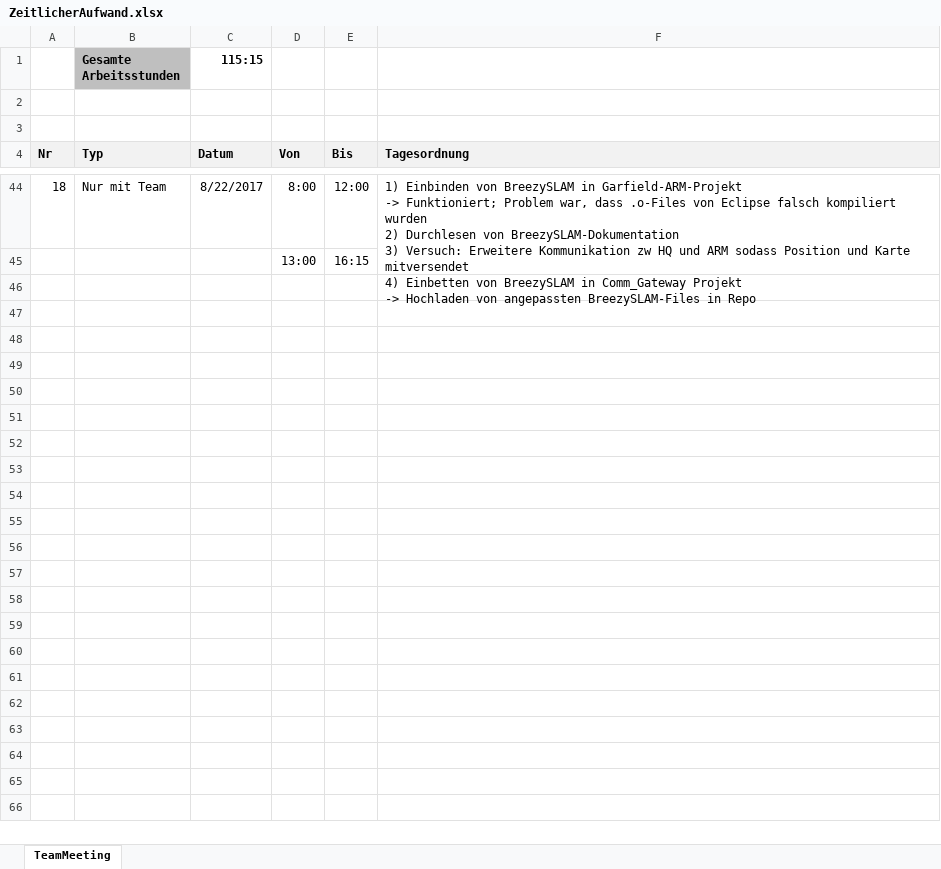
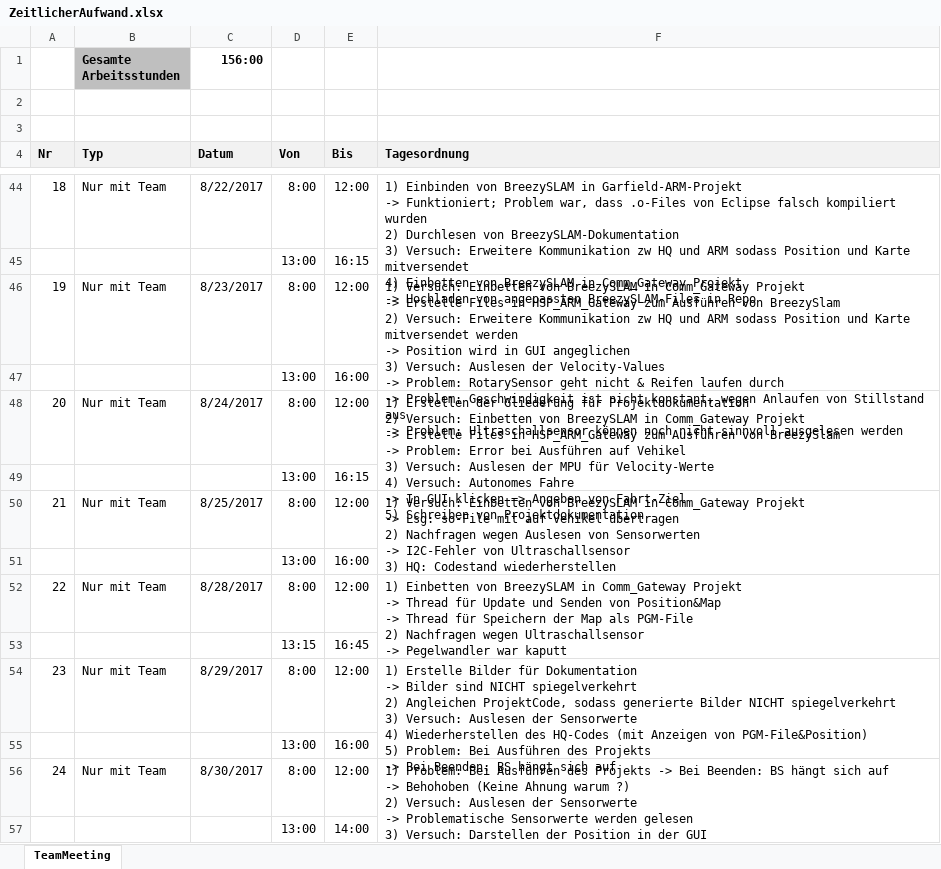
Before and after one commit to bapoth/Garfield, an Excel workbook: Documentation/Doku_SS2017/ZeitlicherAufwand.xlsx, sheet TeamMeeting, drawn as a sheet; only a part is shown, gaps mark what is left out; values as stored, in another font and other column widths than the file's, no borders; ↵ is a line break in a cell; the diff names each change by its address in the sheet, - before the commit and + after, or states it on an @@ line.

Commit message:
Update of Documentations

```diff
--- a/Documentation/Doku_SS2017/ZeitlicherAufwand.xlsx (sheet TeamMeeting)
+++ b/Documentation/Doku_SS2017/ZeitlicherAufwand.xlsx (sheet TeamMeeting)
-C1 (Datum): 115:15
+C1 (Datum): 156:00
+row 46: 19 | Nur mit Team | 8/23/2017 | 8:00 | 12:00 | 1) Versuch: Einbetten von BreezySLAM in Comm_Gateway Projekt ↵ -> Erstelle Files in HSP_ARM_Gateway zum Ausführen von BreezySlam ↵ 2) Versuch: Erweitere Kommunikation zw HQ und ARM sodass Position und Karte mitversendet werden ↵ -> Position wird in GUI angeglichen ↵ 3) Versuch: Auslesen der Velocity-Values ↵ -> Problem: RotarySensor geht nicht & Reifen laufen durch ↵ -> Problem: Geschwindigkeit ist nicht konstant, wegen Anlaufen von Stillstand aus ↵ -> Problem: Ultraschallsensor können noch nicht sinnvoll ausgelesen werden
+row 47:  |  |  | 13:00 | 16:00
+row 48: 20 | Nur mit Team | 8/24/2017 | 8:00 | 12:00 | 1) Erstellen der Gliederung für Projektdokumentation ↵ 2) Versuch: Einbetten von BreezySLAM in Comm_Gateway Projekt ↵ -> Erstelle Files in HSP_ARM_Gateway zum Ausführen von BreezySlam ↵ -> Problem: Error bei Ausführen auf Vehikel ↵ 3) Versuch: Auslesen der MPU für Velocity-Werte ↵ 4) Versuch: Autonomes Fahre ↵ -> In GUI klicken => Angeben von Fahrt-Ziel ↵ 5) Schreiben von Projektdokumentation
+row 49:  |  |  | 13:00 | 16:15
+row 50: 21 | Nur mit Team | 8/25/2017 | 8:00 | 12:00 | 1) Versuch: Einbetten von BreezySLAM in Comm_Gateway Projekt ↵ -> Lsg: so-File mit auf Vehikel übertragen ↵ 2) Nachfragen wegen Auslesen von Sensorwerten ↵ -> I2C-Fehler von Ultraschallsensor ↵ 3) HQ: Codestand wiederherstellen
+row 51:  |  |  | 13:00 | 16:00
+row 52: 22 | Nur mit Team | 8/28/2017 | 8:00 | 12:00 | 1) Einbetten von BreezySLAM in Comm_Gateway Projekt ↵ -> Thread für Update und Senden von Position&Map ↵ -> Thread für Speichern der Map als PGM-File ↵ 2) Nachfragen wegen Ultraschallsensor ↵ -> Pegelwandler war kaputt
+row 53:  |  |  | 13:15 | 16:45
+row 54: 23 | Nur mit Team | 8/29/2017 | 8:00 | 12:00 | 1) Erstelle Bilder für Dokumentation ↵ -> Bilder sind NICHT spiegelverkehrt ↵ 2) Angleichen ProjektCode, sodass generierte Bilder NICHT spiegelverkehrt ↵ 3) Versuch: Auslesen der Sensorwerte ↵ 4) Wiederherstellen des HQ-Codes (mit Anzeigen von PGM-File&Position) ↵ 5) Problem: Bei Ausführen des Projekts ↵ -> Bei Beenden: BS hängt sich auf
+row 55:  |  |  | 13:00 | 16:00
+row 56: 24 | Nur mit Team | 8/30/2017 | 8:00 | 12:00 | 1) Problem: Bei Ausführen des Projekts -> Bei Beenden: BS hängt sich auf ↵ -> Behohoben (Keine Ahnung warum ?) ↵ 2) Versuch: Auslesen der Sensorwerte ↵ -> Problematische Sensorwerte werden gelesen ↵ 3) Versuch: Darstellen der Position in der GUI
+row 57:  |  |  | 13:00 | 14:00
```
Also changed, not shown: 3 other files.
